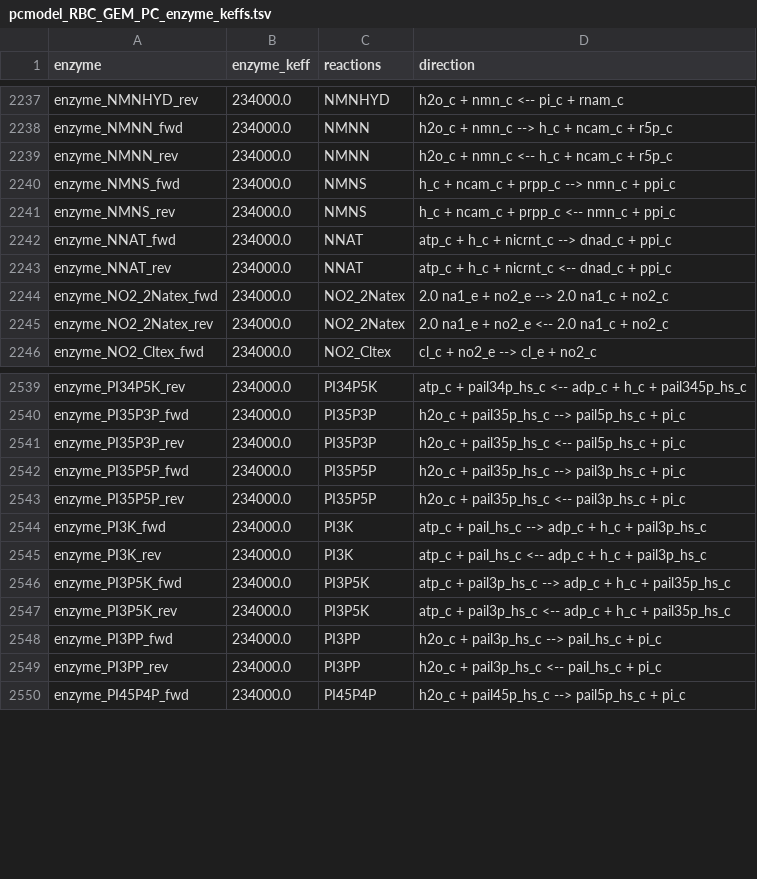
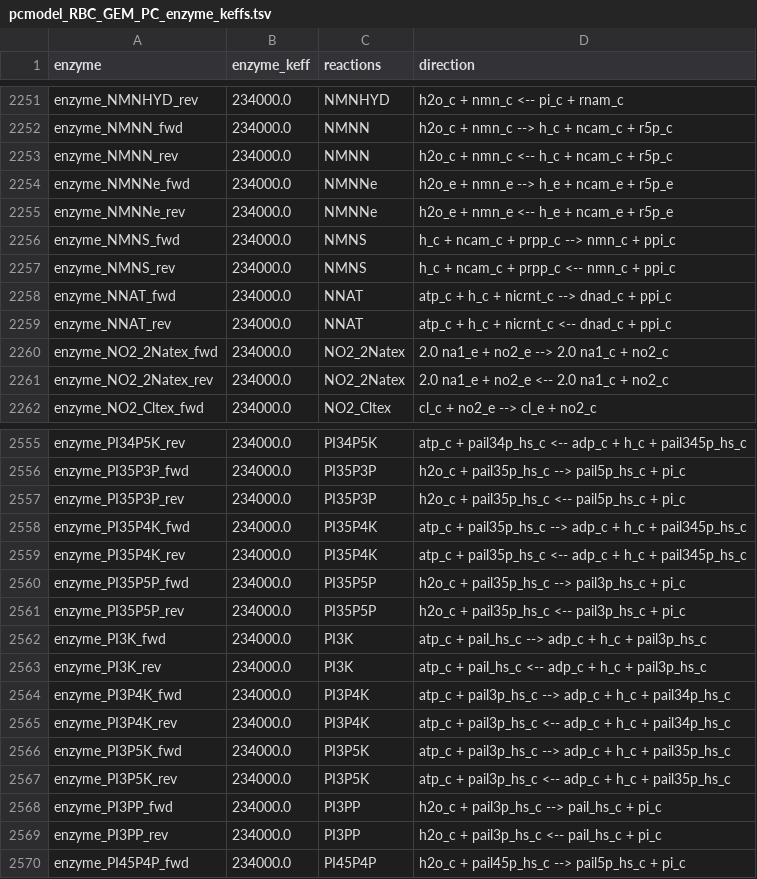
Before and after one commit to z-haiman/RBC-GEM, a TSV file: data/analysis/OVERLAY/Human/RBC_GEM/pcmodel_RBC_GEM_PC_enzyme_keffs.tsv, drawn as a sheet; only a part is shown, gaps mark what is left out; the diff covers the shown part only; the diff names each change by its address in the sheet, - before the commit and + after, or states it on an @@ line.

```diff
--- a/data/analysis/OVERLAY/Human/RBC_GEM/pcmodel_RBC_GEM_PC_enzyme_keffs.tsv
+++ b/data/analysis/OVERLAY/Human/RBC_GEM/pcmodel_RBC_GEM_PC_enzyme_keffs.tsv
+row 2254: enzyme_NMNNe_fwd | 234000.0 | NMNNe | h2o_e + nmn_e --> h_e + ncam_e + r5p_e
+row 2255: enzyme_NMNNe_rev | 234000.0 | NMNNe | h2o_e + nmn_e <-- h_e + ncam_e + r5p_e
+row 2558: enzyme_PI35P4K_fwd | 234000.0 | PI35P4K | atp_c + pail35p_hs_c --> adp_c + h_c + pail345p_hs_c
+row 2559: enzyme_PI35P4K_rev | 234000.0 | PI35P4K | atp_c + pail35p_hs_c <-- adp_c + h_c + pail345p_hs_c
+row 2564: enzyme_PI3P4K_fwd | 234000.0 | PI3P4K | atp_c + pail3p_hs_c --> adp_c + h_c + pail34p_hs_c
+row 2565: enzyme_PI3P4K_rev | 234000.0 | PI3P4K | atp_c + pail3p_hs_c <-- adp_c + h_c + pail34p_hs_c
```
Also changed, not shown: 14 added rows elsewhere in this file, data/analysis/OVERLAY/Human/RBC_GEM/pcmodel_RBC_GEM_PC_complex_keffs.tsv, data/analysis/OVERLAY/Human/RBC_GEM/pcmodel_RBC_GEM_PC_complexes.tsv, 12 other files.
